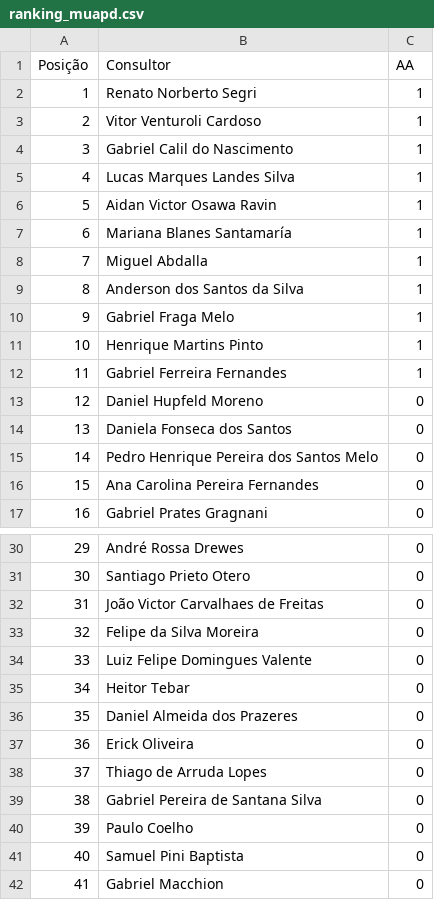
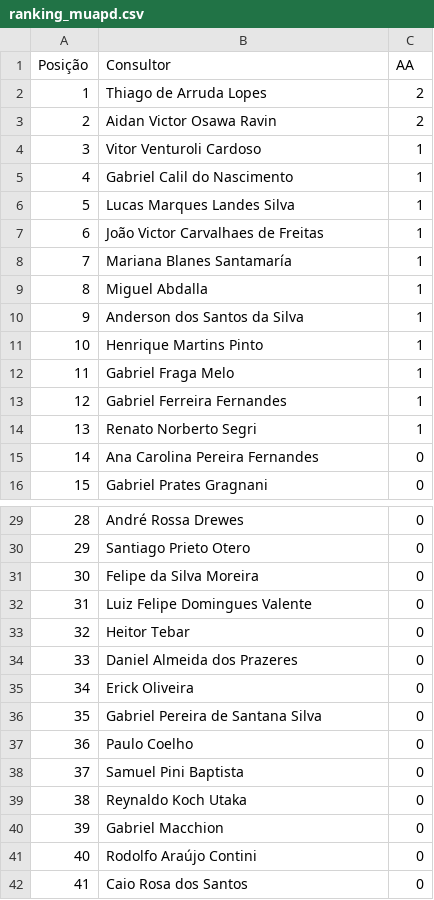
Before and after one commit to sprietootero/gestaoavista-sp1, a CSV file: ranking_muapd.csv, drawn as a sheet; only a part is shown, gaps mark what is left out; the shorter side is filled out with more unchanged rows; removed rows and columns are numbered as before the commit, all else as after; the diff names each change by its address in the sheet, - before the commit and + after, or states it on an @@ line.

```diff
--- a/ranking_muapd.csv
+++ b/ranking_muapd.csv
+row 2: 1 | Thiago de Arruda Lopes | 2
+row 3: 2 | Aidan Victor Osawa Ravin | 2
@@ column A (Posição) renumbered between rows 4 and 51 @@
-B7 (Consultor): Aidan Victor Osawa Ravin
+B7 (Consultor): João Victor Carvalhaes de Freitas
@@ row 13 moved to row 52: 51 @@
@@ row 14 moved to row 53: 52 @@
@@ row 15 moved to row 54: 53 @@
@@ row 2 moved to row 14: 13 @@
-row 32: 31 | João Victor Carvalhaes de Freitas | 0
-row 38: 37 | Thiago de Arruda Lopes | 0
+row 39: 38 | Reynaldo Koch Utaka | 0
```
Also changed, not shown: dados_extraidos.csv, ranking_7dias.csv.
